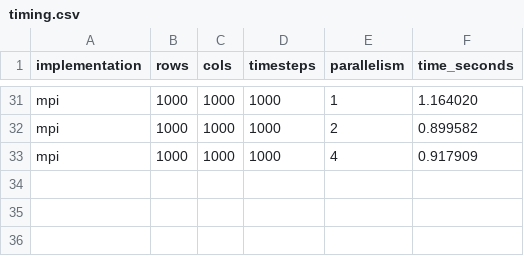
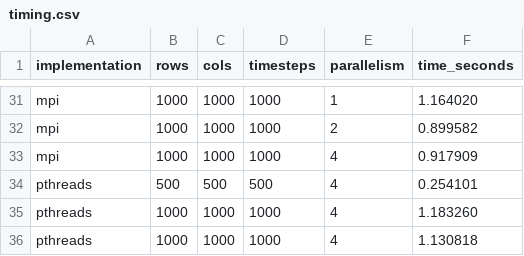
Before and after one commit to Kasun4527/HPC-2D-Heat-Diffusion-Simulation, a CSV file: results/timing.csv, drawn as a sheet; only a part is shown, gaps mark what is left out; the diff names each change by its address in the sheet, - before the commit and + after, or states it on an @@ line.

```diff
--- a/results/timing.csv
+++ b/results/timing.csv
+row 34: pthreads | 500 | 500 | 500 | 4 | 0.254101
+row 35: pthreads | 1000 | 1000 | 1000 | 4 | 1.183260
+row 36: pthreads | 1000 | 1000 | 1000 | 4 | 1.130818
```
Also changed, not shown: results/rmse.csv, 5 other files.
